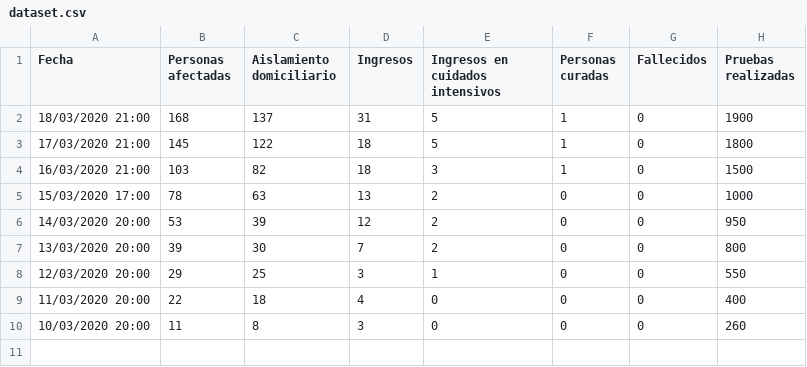
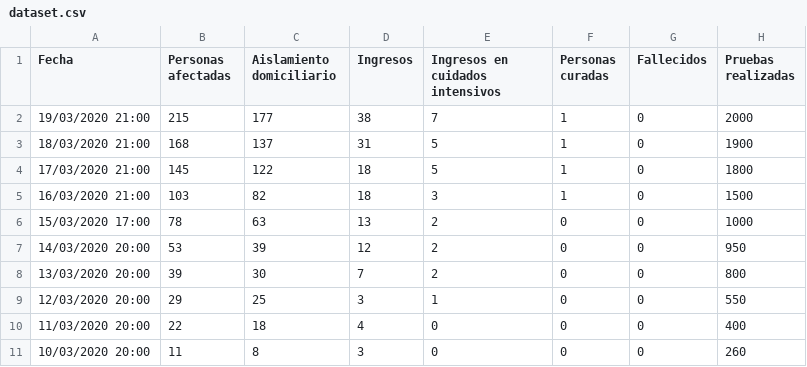
Before and after one commit to edumardo/covid19-carm, a CSV file: dataset/dataset.csv, drawn as a sheet.

Commit message:
Data 19/03

```diff
--- a/dataset/dataset.csv
+++ b/dataset/dataset.csv
@@ -1,2 +1,3 @@
 Fecha,Personas afectadas,Aislamiento domiciliario,Ingresos,Ingresos en cuidados intensivos,Personas curadas,Fallecidos,Pruebas realizadas
+19/03/2020 21:00,215,177,38,7,1,0,2000
 18/03/2020 21:00,168,137,31,5,1,0,1900
```
